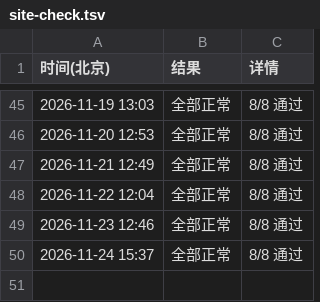
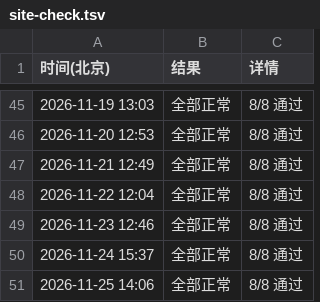
Before and after one commit to RAOE/vocab-selftest, a TSV file: status/site-check.tsv, drawn as a sheet; only a part is shown, gaps mark what is left out; the diff names each change by its address in the sheet, - before the commit and + after, or states it on an @@ line.

```diff
--- a/status/site-check.tsv
+++ b/status/site-check.tsv
+row 51: 2026-11-25 14:06 | 全部正常 | 8/8 通过
```
